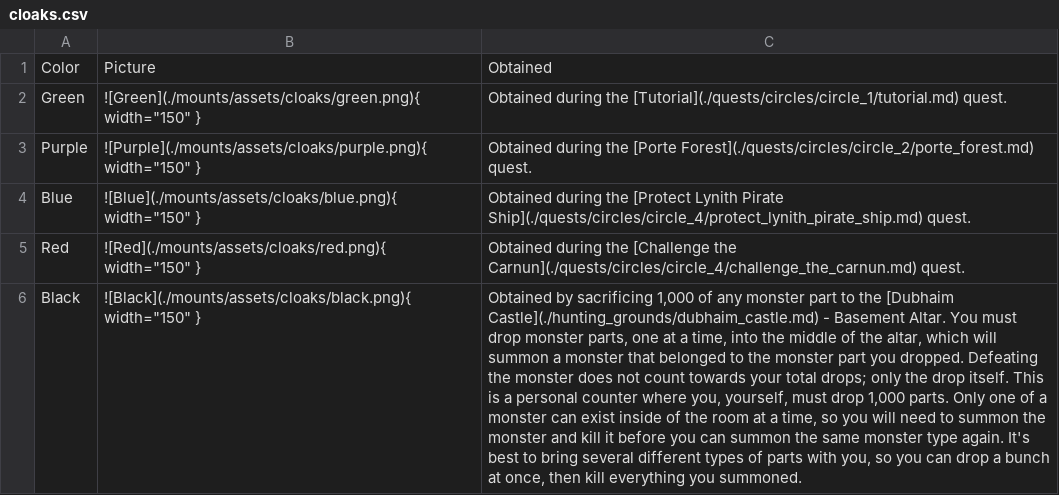
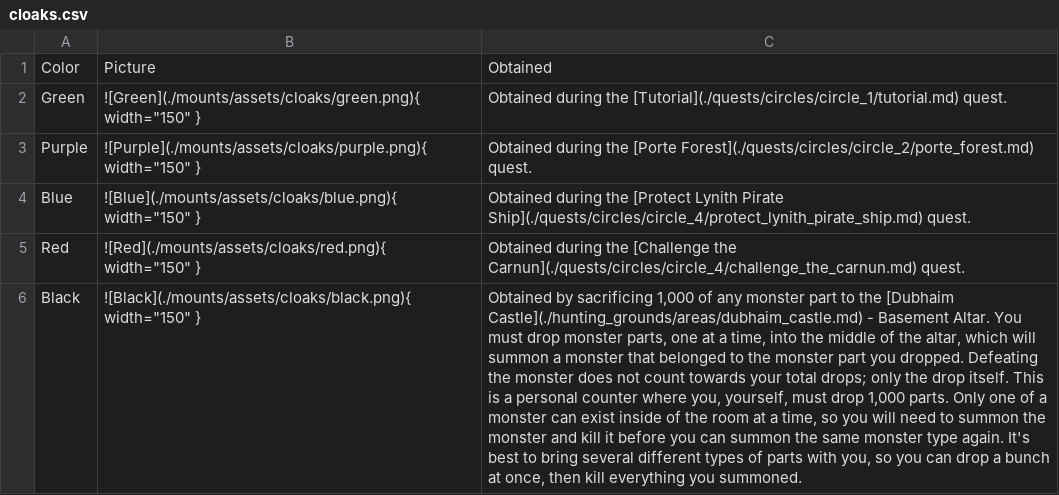
Before and after one commit to unora-project/unora-project.github.io, a CSV file: docs/mounts/csv/cloaks.csv, drawn as a sheet; the diff names each change by its address in the sheet, - before the commit and + after, or states it on an @@ line.

Commit message:
hunting ground layout

```diff
--- a/docs/mounts/csv/cloaks.csv
+++ b/docs/mounts/csv/cloaks.csv
-C6: …the [Dubhaim Castle](./hunting_grounds/dubhaim_castle.md) - Basement…
+C6: …the [Dubhaim Castle](./hunting_grounds/areas/dubhaim_castle.md) - Basement…
```
Also changed, not shown: docs/mounts/csv/mounts.csv, 58 other files.
